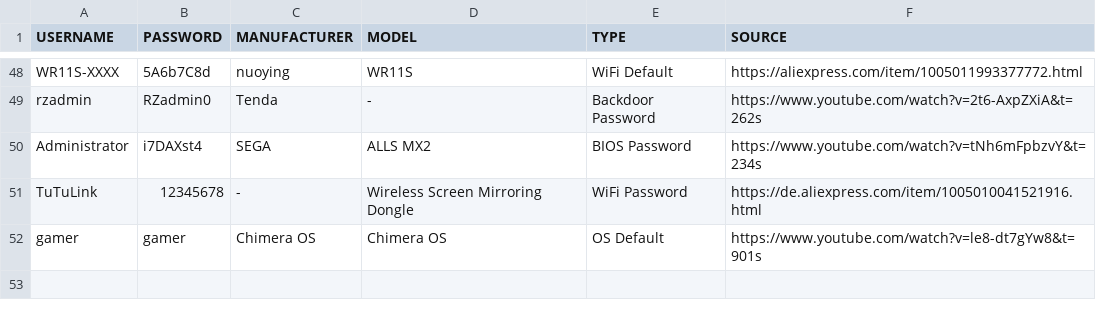
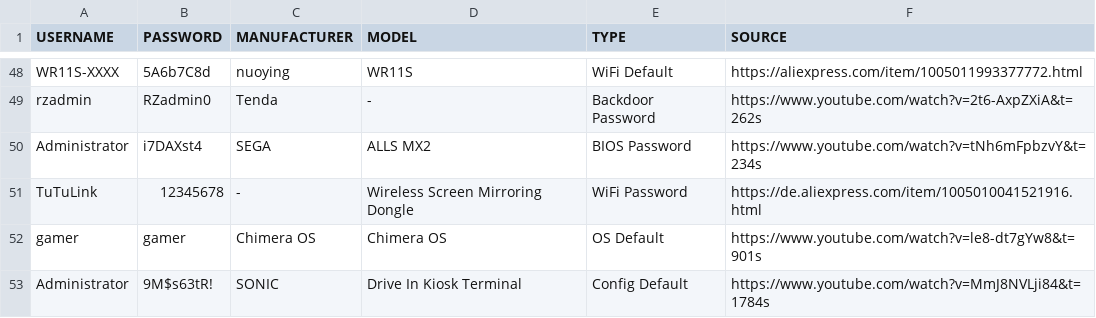
Before and after one commit to greyhat-academy/lists.d, a TSV file: default.logins.list.tsv, drawn as a sheet; only a part is shown, gaps mark what is left out.

Commit message:
Added another default login.

```diff
--- a/default.logins.list.tsv
+++ b/default.logins.list.tsv
@@ -52 +52,2 @@ TuTuLink	12345678	-	Wireless Screen Mirroring Dongle	WiFi Password	https://de.al
 gamer	gamer	Chimera OS	Chimera OS	OS Default	https://www.youtube.com/watch?v=le8-dt7gYw8&t=901s
+Administrator	9M$s63tR!	SONIC	Drive In Kiosk Terminal	Config Default	https://www.youtube.com/watch?v=MmJ8NVLji84&t=1784s
```
Also changed, not shown: 1 other file.
